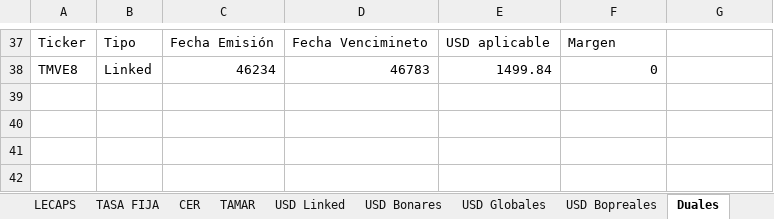
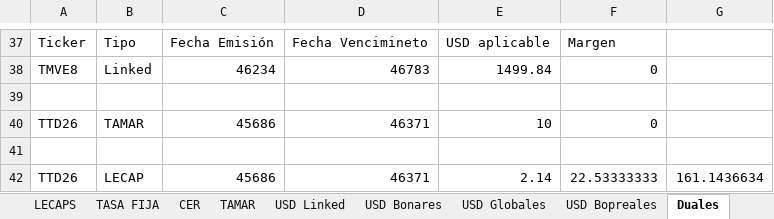
Before and after one commit to Ignacio-Talento/Monitor-SoberanosARG, an Excel workbook: Instrumentos.xlsx, sheet Duales, drawn as a sheet; only a part is shown, gaps mark what is left out; values as stored, in another font and other column widths than the file's, no borders; the diff names each change by its address in the sheet, - before the commit and + after, or states it on an @@ line.

```diff
--- a/Instrumentos.xlsx (sheet Duales)
+++ b/Instrumentos.xlsx (sheet Duales)
+row 39: (empty)
+row 40: TTD26 | TAMAR | 45686 | 46371 | 10 | 0
+row 41: (empty)
+row 42: TTD26 | LECAP | 45686 | 46371 | 2.14 | 22.53333333 | 161.1436634
```
Also changed, not shown: sheet LECAPS, sheet TAMAR, sheet USD Linked, sheet ONs, 1 other file.
